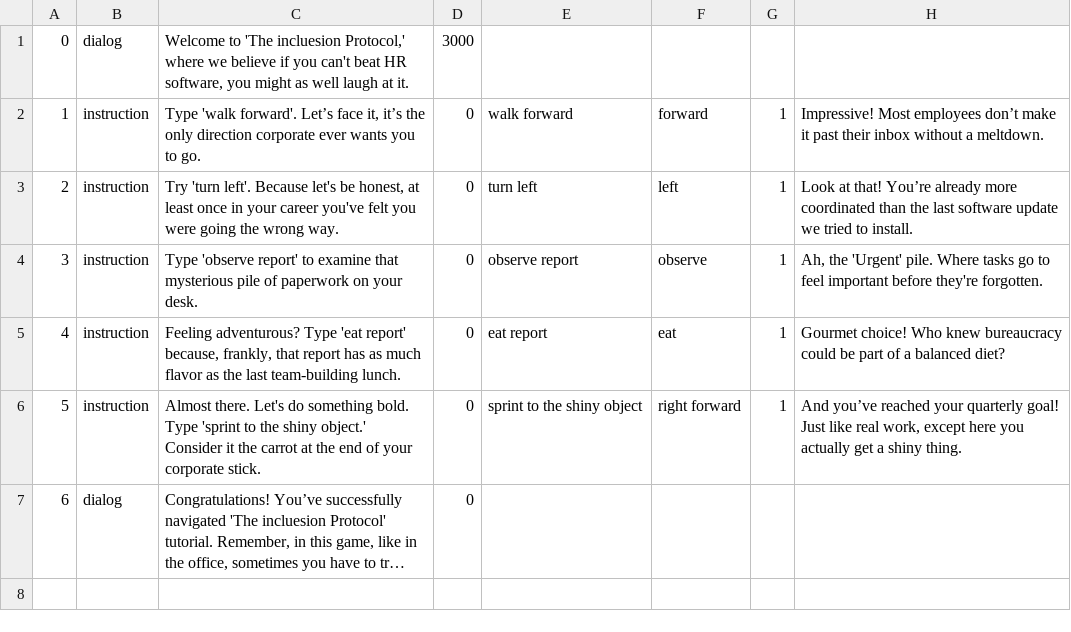
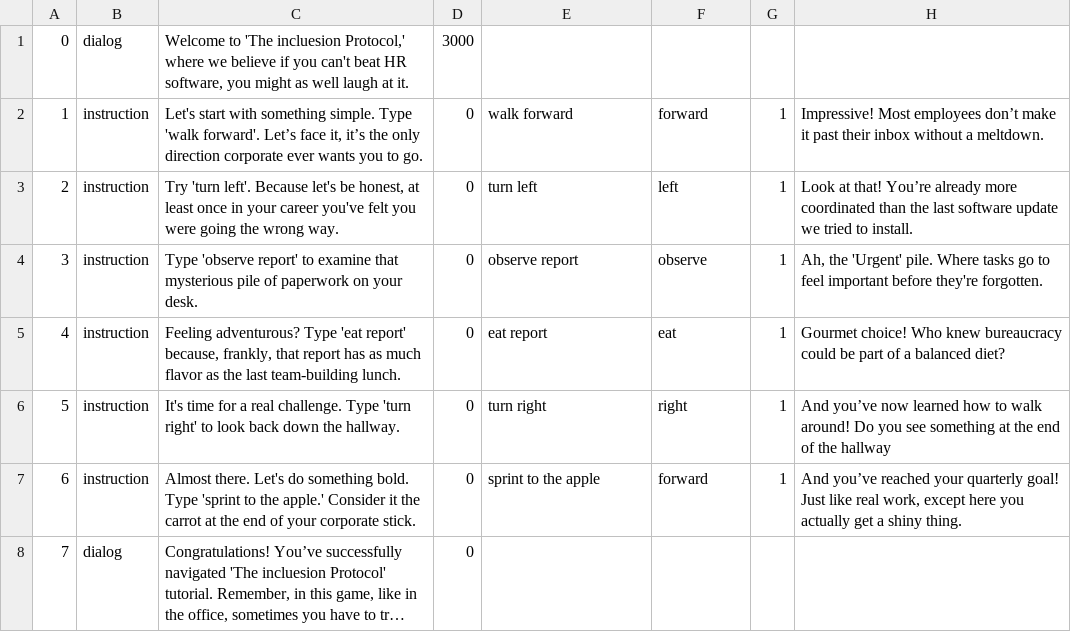
Before and after one commit to jagniksimran/Hello-I-am, a CSV file: Hello, I Am Data - Script.csv, drawn as a sheet; long unchanged cells end in …; addresses are those after the commit; the diff names each change by its address in the sheet, - before the commit and + after, or states it on an @@ line.

Commit message:
Update Hello, I Am Data - Script.csv
Added ways to move right again

```diff
--- a/Hello, I Am Data - Script.csv
+++ b/Hello, I Am Data - Script.csv
-C2: Type 'walk…
+C2: Let's start with something simple. Type 'walk…
+row 6: 5 | instruction | It's time for a real challenge. Type 'turn right' to look back down the hallway. | 0 | turn right | right | 1 | And you’ve now learned how to walk around! Do you see something at the end of the hallway
@@ column A renumbered from row 7 down @@
-C7: …to the shiny object.' Consider it…
+C7: …to the apple.' Consider it…
-E7: sprint to the shiny object
+E7: sprint to the apple
-F7: right forward
+F7: forward
```
